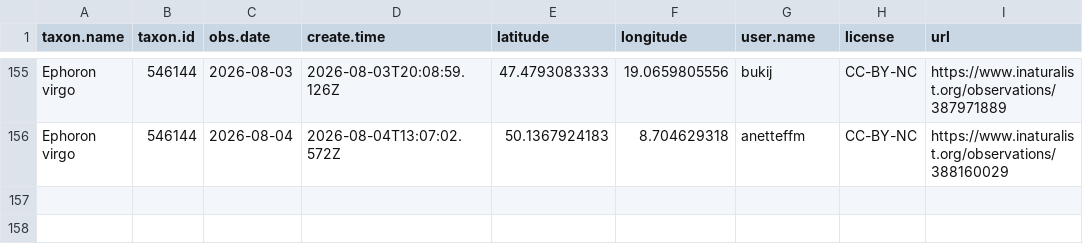
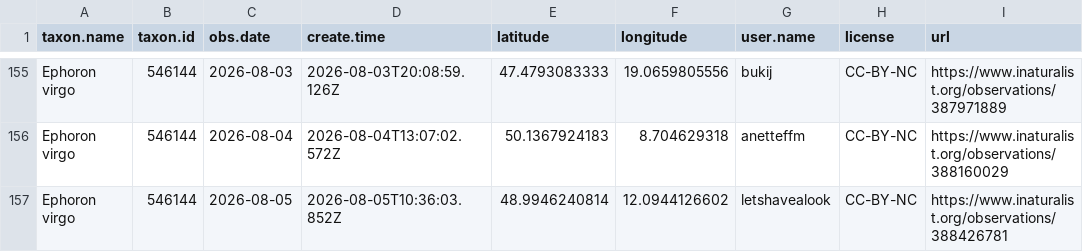
Before and after one commit to adam-egri/dome, a CSV file: inaturalist-dome.csv, drawn as a sheet; only a part is shown, gaps mark what is left out; the diff names each change by its address in the sheet, - before the commit and + after, or states it on an @@ line.

Commit message:
scheduled commit

```diff
--- a/inaturalist-dome.csv
+++ b/inaturalist-dome.csv
+row 157: Ephoron virgo | 546144 | 2026-08-05 | 2026-08-05T10:36:03.852Z | 48.9946240814 | 12.0944126602 | letshavealook | CC-BY-NC | https://www.inaturalist.org/observations/388426781
```
